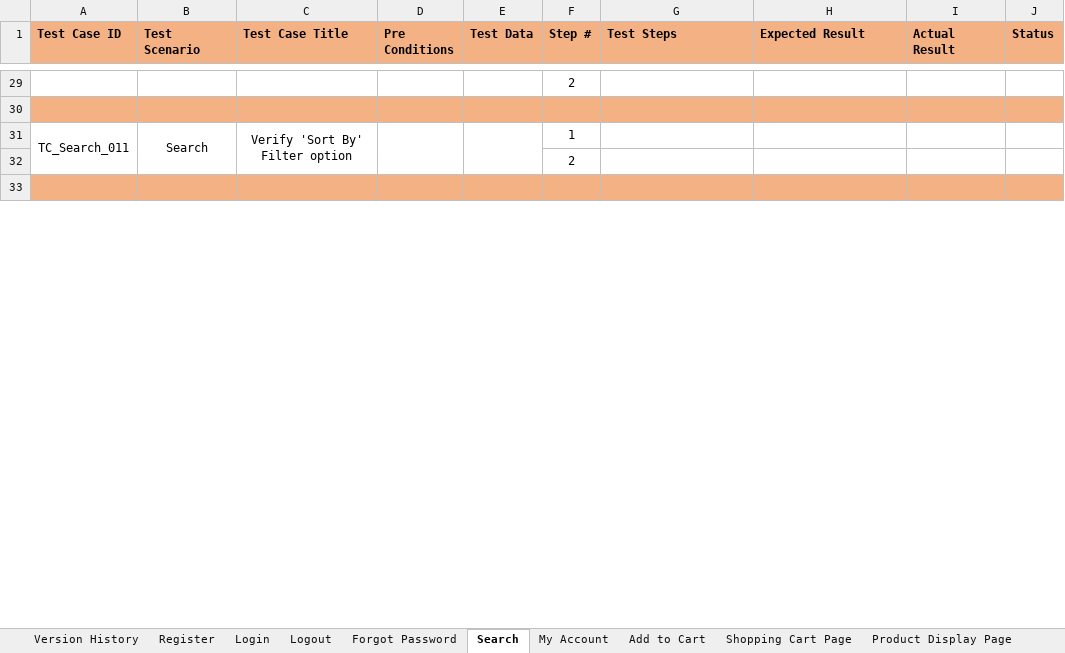
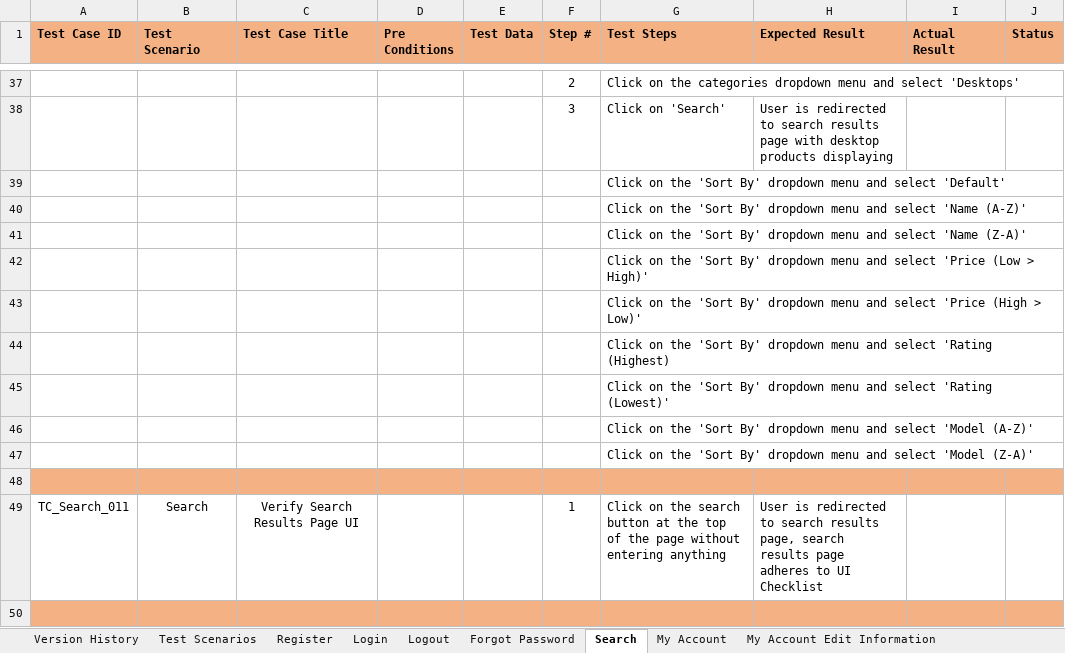
Before and after one commit to R894/OpenCart-Manual-Testing-Project, an Excel workbook: OpenCart - Test Cases.xlsx, sheet Search, drawn as a sheet; only a part is shown, gaps mark what is left out; values as stored, in another font and other column widths than the file's, no borders; removed rows and columns are numbered as before the commit, all else as after; the diff covers the shown part only; the diff names each change by its address in the sheet, - before the commit and + after, or states it on an @@ line.

Commit message:
Integrated Test Scenarios file into test cases and added more tests

```diff
--- a/OpenCart - Test Cases.xlsx (sheet Search)
+++ b/OpenCart - Test Cases.xlsx (sheet Search)
+sheet tab: Test Scenarios
+sheet tab: My Account Edit Information
-G37 (Test Steps): (empty)
+G37 (Test Steps): Click on the categories dropdown menu and select 'Desktops'
+row 38:  |  |  |  |  | 3 | Click on 'Search' | User is redirected to search results page with desktop products displaying
+row 39:  |  |  |  |  |  | Click on the 'Sort By' dropdown menu and select 'Default'
+row 40:  |  |  |  |  |  | Click on the 'Sort By' dropdown menu and select 'Name (A-Z)'
+row 41:  |  |  |  |  |  | Click on the 'Sort By' dropdown menu and select 'Name (Z-A)'
+row 42:  |  |  |  |  |  | Click on the 'Sort By' dropdown menu and select 'Price (Low > High)'
+row 43:  |  |  |  |  |  | Click on the 'Sort By' dropdown menu and select 'Price (High > Low)'
+row 44:  |  |  |  |  |  | Click on the 'Sort By' dropdown menu and select 'Rating (Highest)
+row 45:  |  |  |  |  |  | Click on the 'Sort By' dropdown menu and select 'Rating (Lowest)'
+row 46:  |  |  |  |  |  | Click on the 'Sort By' dropdown menu and select 'Model (A-Z)'
+row 47:  |  |  |  |  |  | Click on the 'Sort By' dropdown menu and select 'Model (Z-A)'
-A31:A32 merged
-B31:B32 merged
-C49 (Test Case Title): Verify 'Sort By' Filter option
+C49 (Test Case Title): Verify Search Results Page UI
-C31:C32 merged
-D31:D32 merged
-E31:E32 merged
-G49 (Test Steps): (empty)
+G49 (Test Steps): Click on the search button at the top of the page without entering anything
-H49 (Expected Result): (empty)
+H49 (Expected Result): User is redirected to search results page, search results page adheres to UI Checklist
-row 32:  |  |  |  |  | 2
```
Also changed, not shown: 28 added rows, 3 removed rows, 17 edited cells, cell formats and merged cells elsewhere in this sheet, sheet My Account, sheet Version History, sheet Forgot Password, other sheet tabs.
